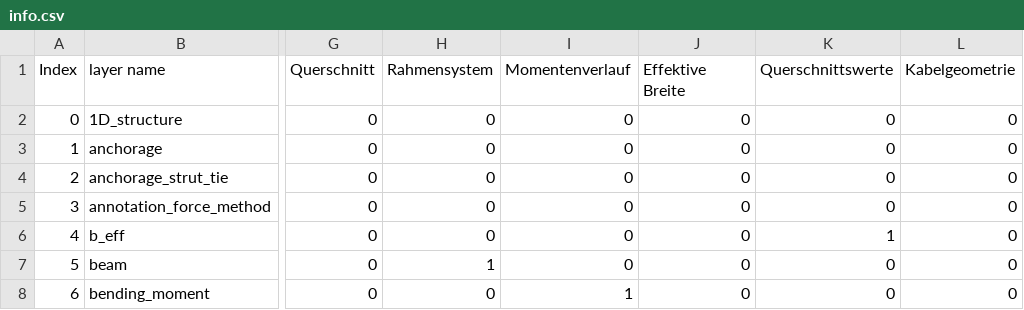
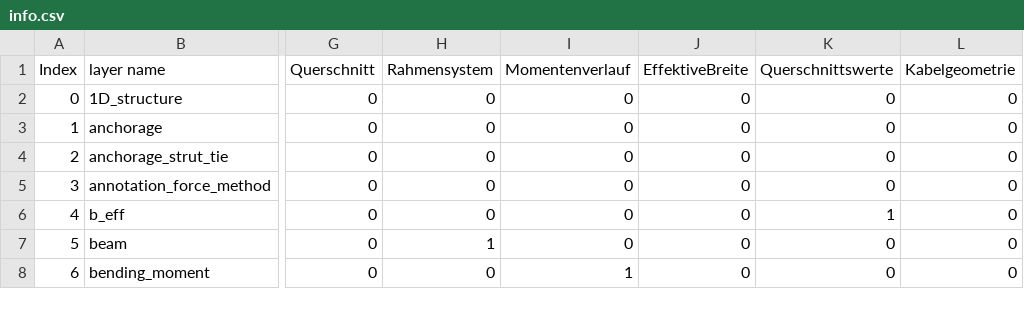
Before and after one commit to wenqian157/webServer, a CSV file: SBII_Ex2_prestressing/csv/info.csv, drawn as a sheet; only a part is shown, gaps mark what is left out; the diff names each change by its address in the sheet, - before the commit and + after, or states it on an @@ line.

Commit message:
update

```diff
--- a/SBII_Ex2_prestressing/csv/info.csv
+++ b/SBII_Ex2_prestressing/csv/info.csv
-J1: Effektive Breite
+J1: EffektiveBreite
```
